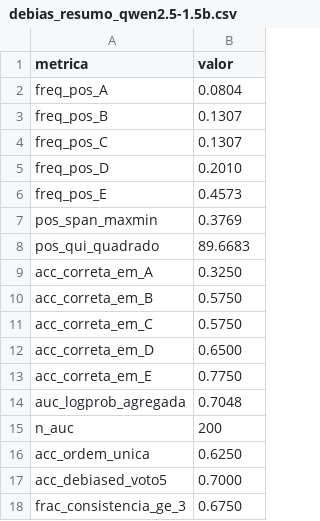
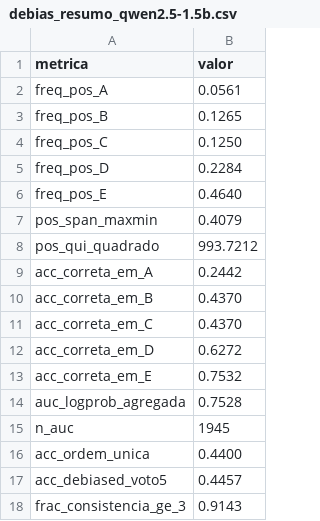
Before and after one commit to MatheusUema/classificador-quest-es, a CSV file: data/maritaca/debias_resumo_qwen2.5-1.5b.csv, drawn as a sheet.

Commit message:
Debiasing de opcao (Qwen1.5B): vies de posicao, AUC robusta 0,753, debiasing +7,5pt; doc 03 atualizado

```diff
--- a/data/maritaca/debias_resumo_qwen2.5-1.5b.csv
+++ b/data/maritaca/debias_resumo_qwen2.5-1.5b.csv
@@ -1,18 +1,18 @@
 metrica,valor
-freq_pos_A,0.0804
-freq_pos_B,0.1307
-freq_pos_C,0.1307
-freq_pos_D,0.2010
-freq_pos_E,0.4573
-pos_span_maxmin,0.3769
-pos_qui_quadrado,89.6683
-acc_correta_em_A,0.3250
-acc_correta_em_B,0.5750
-acc_correta_em_C,0.5750
-acc_correta_em_D,0.6500
-acc_correta_em_E,0.7750
-auc_logprob_agregada,0.7048
-n_auc,200
-acc_ordem_unica,0.6250
-acc_debiased_voto5,0.7000
-frac_consistencia_ge_3,0.6750
+freq_pos_A,0.0561
+freq_pos_B,0.1265
+freq_pos_C,0.1250
+freq_pos_D,0.2284
+freq_pos_E,0.4640
+pos_span_maxmin,0.4079
+pos_qui_quadrado,993.7212
+acc_correta_em_A,0.2442
+acc_correta_em_B,0.4370
+acc_correta_em_C,0.4370
+acc_correta_em_D,0.6272
+acc_correta_em_E,0.7532
+auc_logprob_agregada,0.7528
+n_auc,1945
+acc_ordem_unica,0.4400
+acc_debiased_voto5,0.4457
+frac_consistencia_ge_3,0.9143
```
Also changed, not shown: 4 other files.
